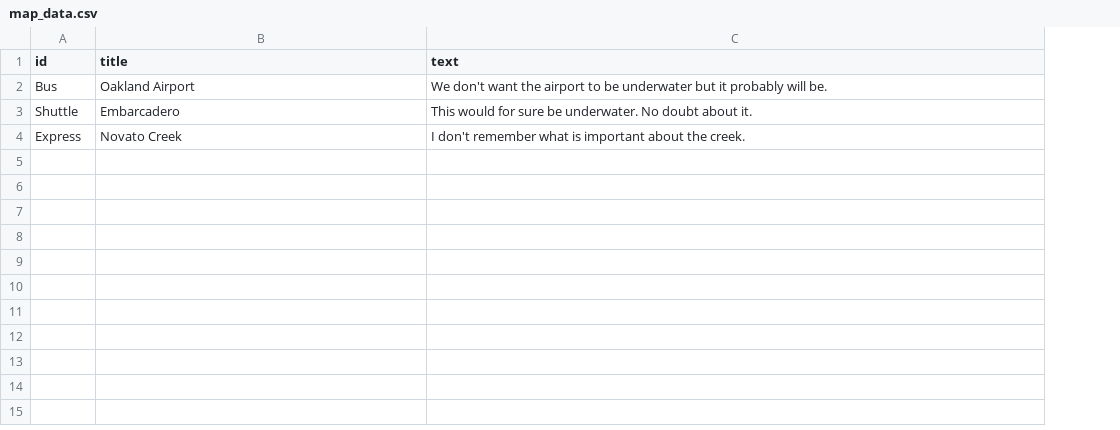
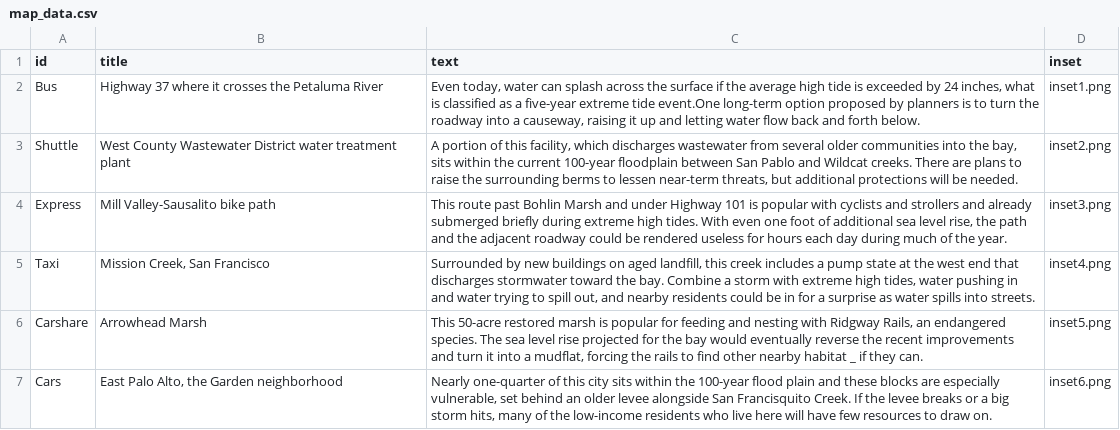
Before and after one commit to sfchronicle/sea-level-rise, a CSV file: data/map_data.csv, drawn as a sheet; the diff names each change by its address in the sheet, - before the commit and + after, or states it on an @@ line.

```diff
--- a/data/map_data.csv
+++ b/data/map_data.csv
+column D (inset), rows 2-4: inset1.png | inset2.png | inset3.png
-B2 (title): Oakland Airport
+B2 (title): Highway 37 where it crosses the Petaluma River
-C2 (text): We don't want the airport to be underwater but it probably will be.
+C2 (text): Even today, water can splash across the surface if the average high tide is exceeded by 24 inches, what is classified as a five-year extreme tide event.One long-term option proposed by planners is to turn the roadway into a causeway, raising it up and letting water flow back and forth below.
-B3 (title): Embarcadero
+B3 (title): West County Wastewater District water treatment plant
-C3 (text): This would for sure be underwater. No doubt about it.
+C3 (text): A portion of this facility, which discharges wastewater from several older communities into the bay, sits within the current 100-year floodplain between San Pablo and Wildcat creeks. There are plans to raise the surrounding berms to lessen near-term threats, but additional protections will be needed.
-B4 (title): Novato Creek
+B4 (title): Mill Valley-Sausalito bike path
-C4 (text): I don't remember what is important about the creek.
+C4 (text): This route past Bohlin Marsh and under Highway 101 is popular with cyclists and strollers and already submerged briefly during extreme high tides. With even one foot of additional sea level rise, the path and the adjacent roadway could be rendered useless for hours each day during much of the year.
+row 5: Taxi | Mission Creek, San Francisco | Surrounded by new buildings on aged landfill, this creek includes a pump state at the west end that discharges stormwater toward the bay. Combine a storm with extreme high tides, water pushing in and water trying to spill out, and nearby residents could be in for a surprise as water spills into streets. | inset4.png
+row 6: Carshare | Arrowhead Marsh | This 50-acre restored marsh is popular for feeding and nesting with Ridgway Rails, an endangered species. The sea level rise projected for the bay would eventually reverse the recent improvements and turn it into a mudflat, forcing the rails to find other nearby habitat _ if they can. | inset5.png
+row 7: Cars | East Palo Alto, the Garden neighborhood | Nearly one-quarter of this city sits within the 100-year flood plain and these blocks are especially vulnerable, set behind an older levee alongside San Francisquito Creek. If the levee breaks or a big storm hits, many of the low-income residents who live here will have few resources to draw on. | inset6.png
```
Also changed, not shown: 16 other files.
